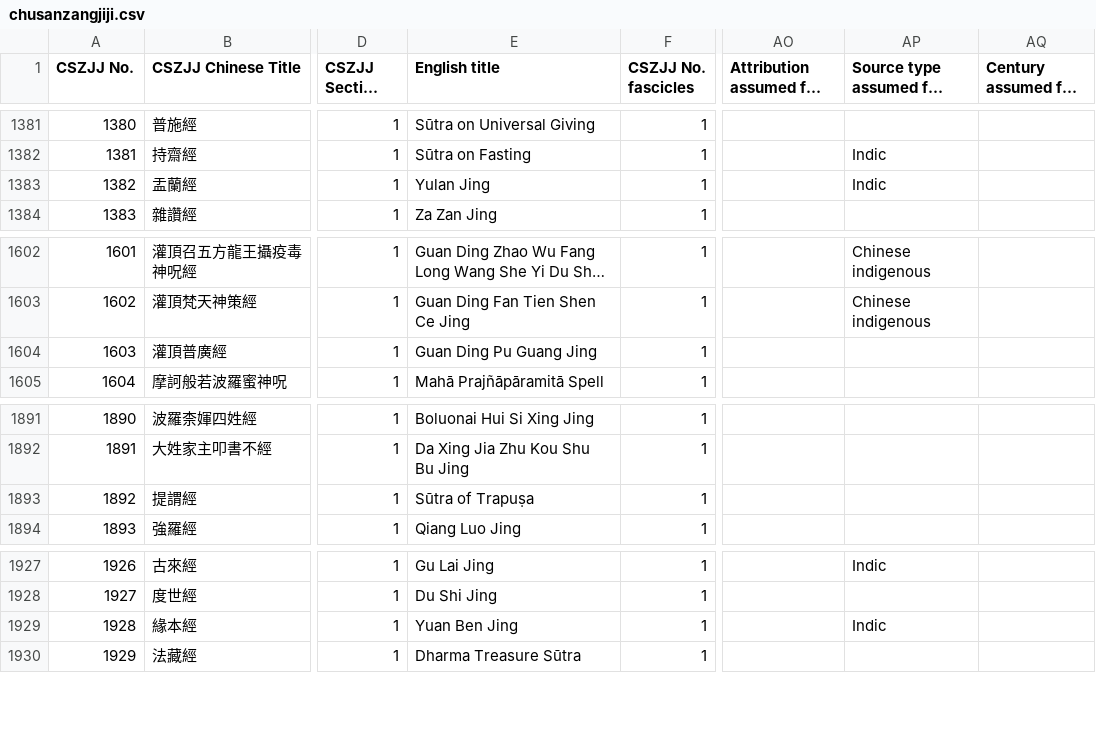
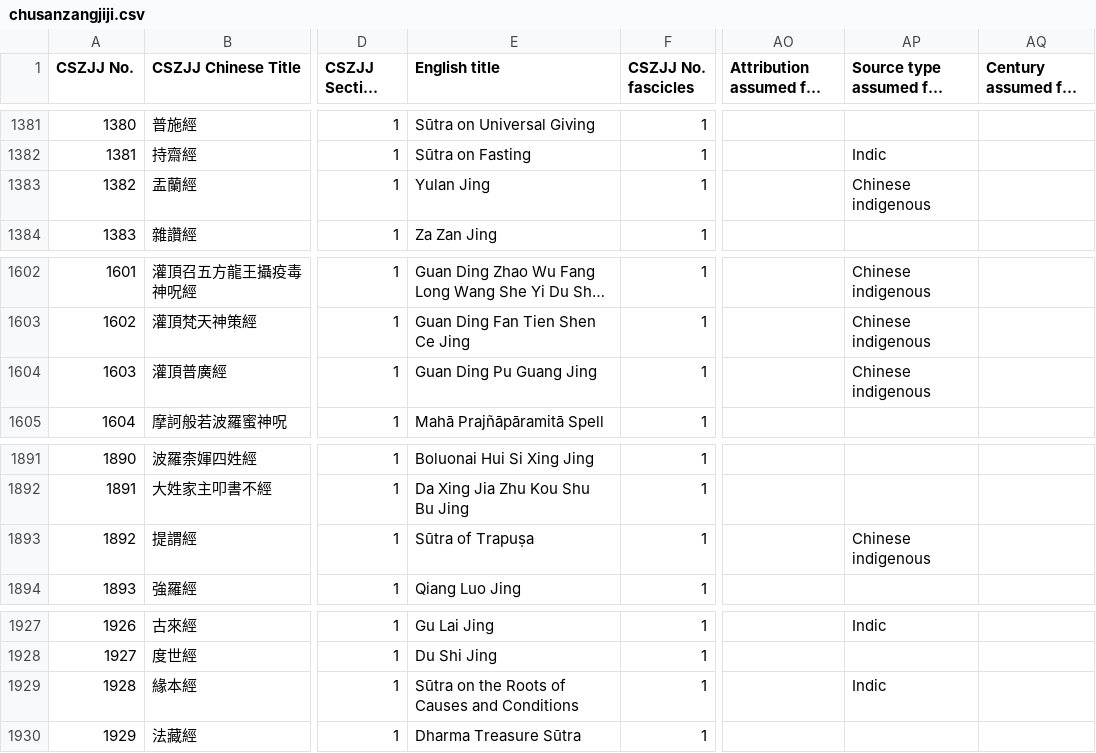
Before and after one commit to Silk-Road-Corpus/silk_road_corpus, a CSV file: data/chusanzangjiji.csv, drawn as a sheet; only a part is shown, gaps mark what is left out; long unchanged cells end in …; the diff covers the shown part only; the diff names each change by its address in the sheet, - before the commit and + after, or states it on an @@ line.

```diff
--- a/data/chusanzangjiji.csv
+++ b/data/chusanzangjiji.csv
-AP1383 (Source type assumed for analysis): Indic
+AP1383 (Source type assumed for analysis): Chinese indigenous
-AP1604 (Source type assumed for analysis): (empty)
+AP1604 (Source type assumed for analysis): Chinese indigenous
-AP1893 (Source type assumed for analysis): (empty)
+AP1893 (Source type assumed for analysis): Chinese indigenous
-E1929 (English title): Yuan Ben Jing
+E1929 (English title): Sūtra on the Roots of Causes and Conditions
```
Also changed, not shown: 7 edited cells elsewhere in this file, 9 other files.
